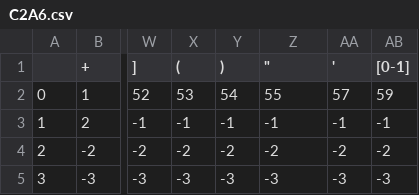
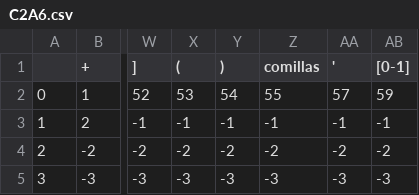
Before and after one commit to EpicBanana20/COMPILADOR_6S, a CSV file: C2A6.csv, drawn as a sheet; only a part is shown, gaps mark what is left out; the diff names each change by its address in the sheet, - before the commit and + after, or states it on an @@ line.

Commit message:
FUNCIONA EXCELENTE CREO

```diff
--- a/C2A6.csv
+++ b/C2A6.csv
-Z1: "
+Z1: comillas
```
Also changed, not shown: 2 other files.
